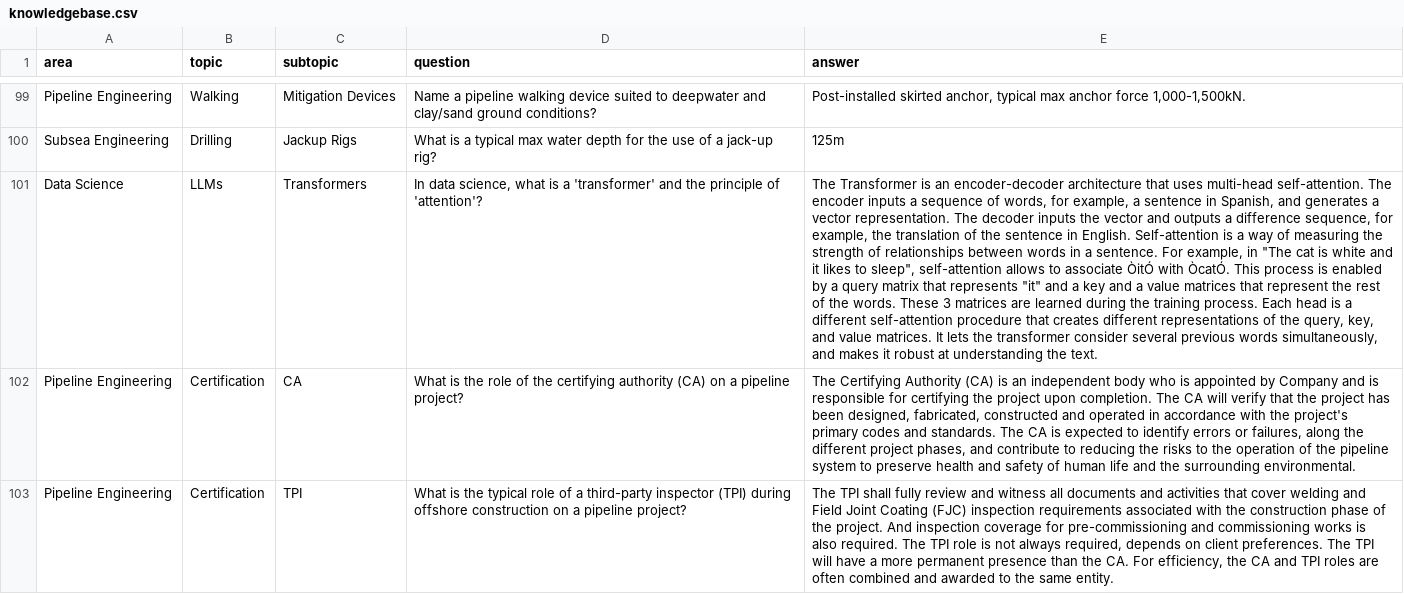
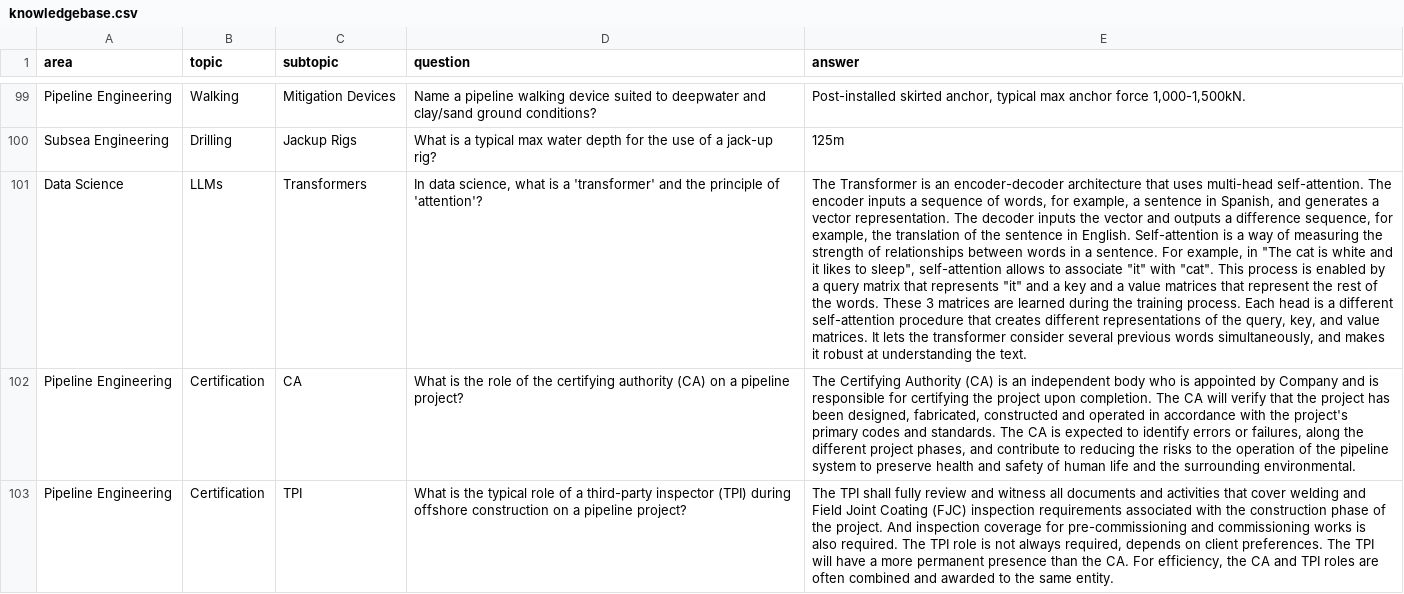
Before and after one commit to 3minuterecord/MemSpark, a CSV file: data/knowledgebase.csv, drawn as a sheet; only a part is shown, gaps mark what is left out; the diff names each change by its address in the sheet, - before the commit and + after, or states it on an @@ line.

Commit message:
Update knowledgebase.csv

```diff
--- a/data/knowledgebase.csv
+++ b/data/knowledgebase.csv
-E101 (answer): …to associate ÒitÓ with ÒcatÓ. This process…
+E101 (answer): …to associate "it" with "cat". This process…
```
